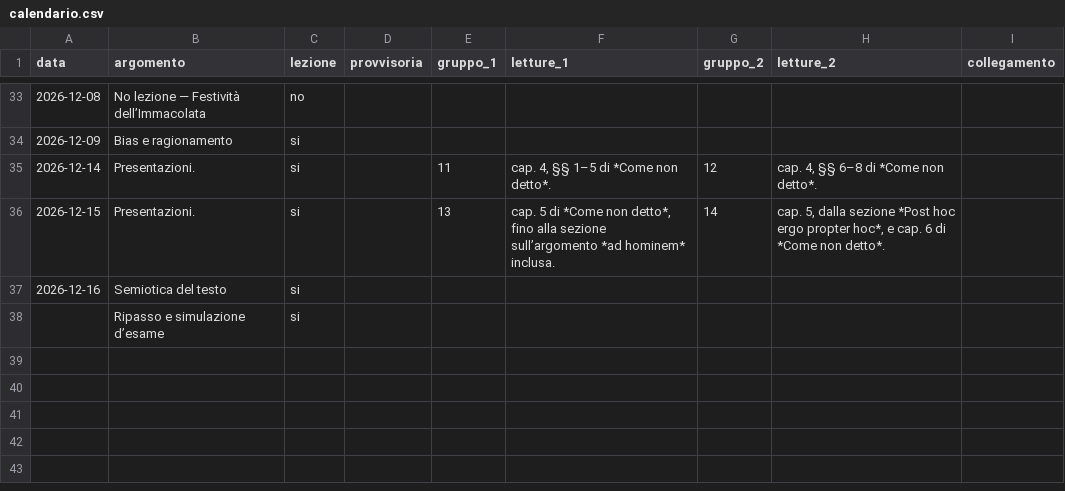
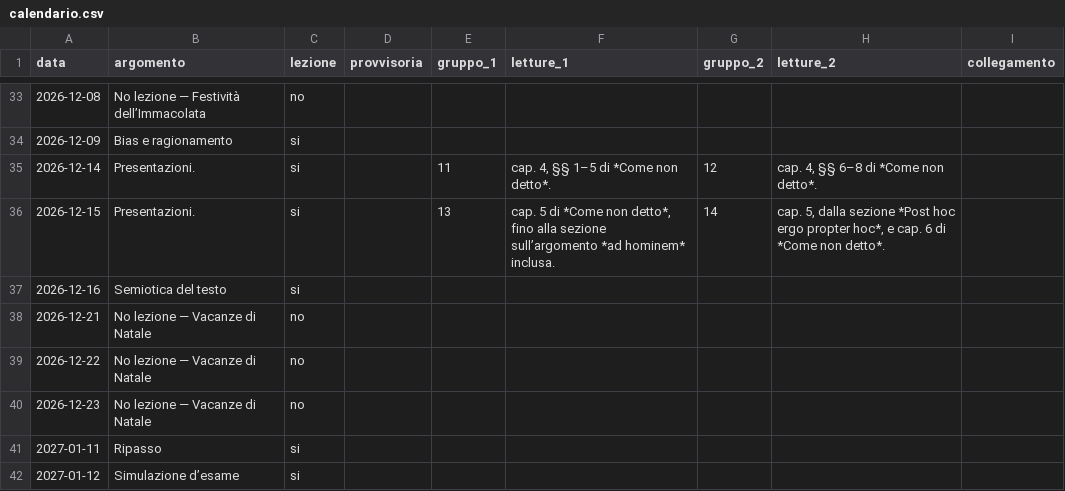
Before and after one commit to semiotica2026unipd/semiotica2026unipd.github.io, a CSV file: _data/calendario.csv, drawn as a sheet; only a part is shown, gaps mark what is left out.

Commit message:
Aggiunge la dispensa di Sintassi e aggiorna il calendario di fine corso

```diff
--- a/_data/calendario.csv
+++ b/_data/calendario.csv
@@ -37,2 +37,6 @@ data,argomento,lezione,provvisoria,gruppo_1,letture_1,gruppo_2,letture_2,collega
 2026-12-16,Semiotica del testo,si,,,,,,
-,Ripasso e simulazione d’esame,si,,,,,,
+2026-12-21,No lezione — Vacanze di Natale,no,,,,,,
+2026-12-22,No lezione — Vacanze di Natale,no,,,,,,
+2026-12-23,No lezione — Vacanze di Natale,no,,,,,,
+2027-01-11,Ripasso,si,,,,,,
+2027-01-12,Simulazione d’esame,si,,,,,,
```
Also changed, not shown: 6 other files.
